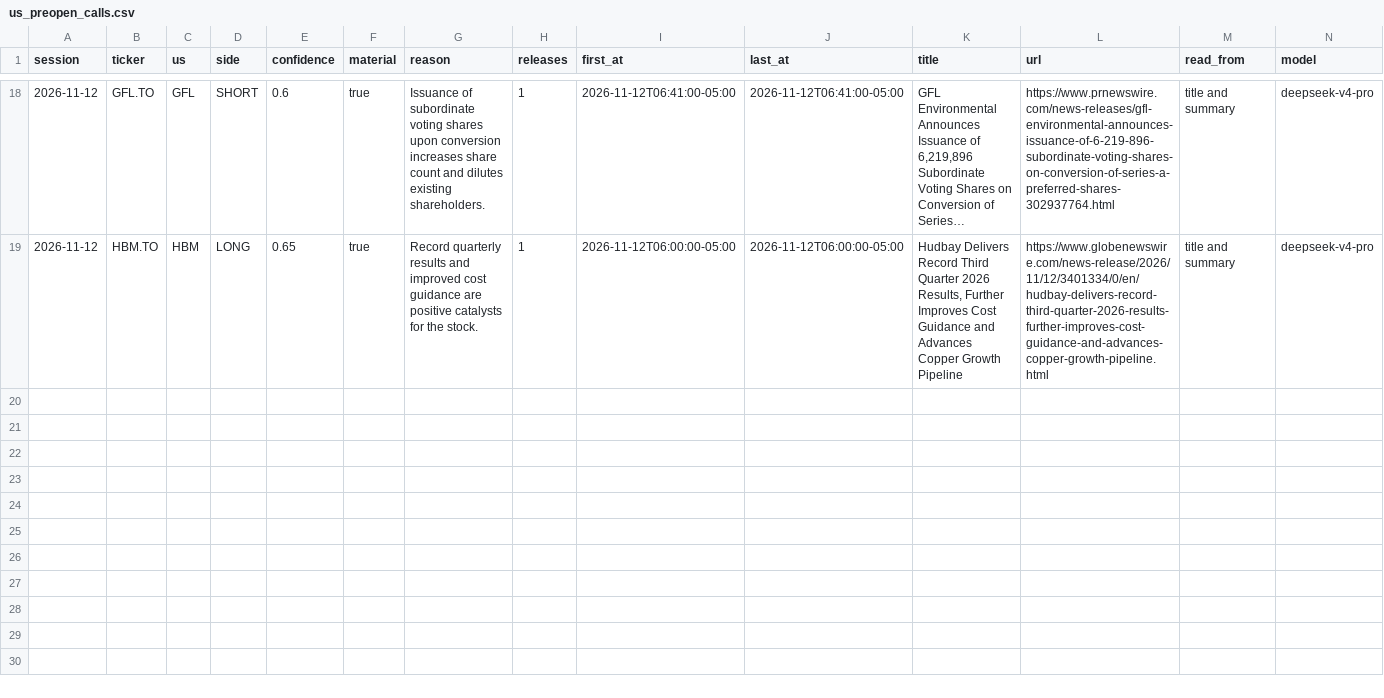
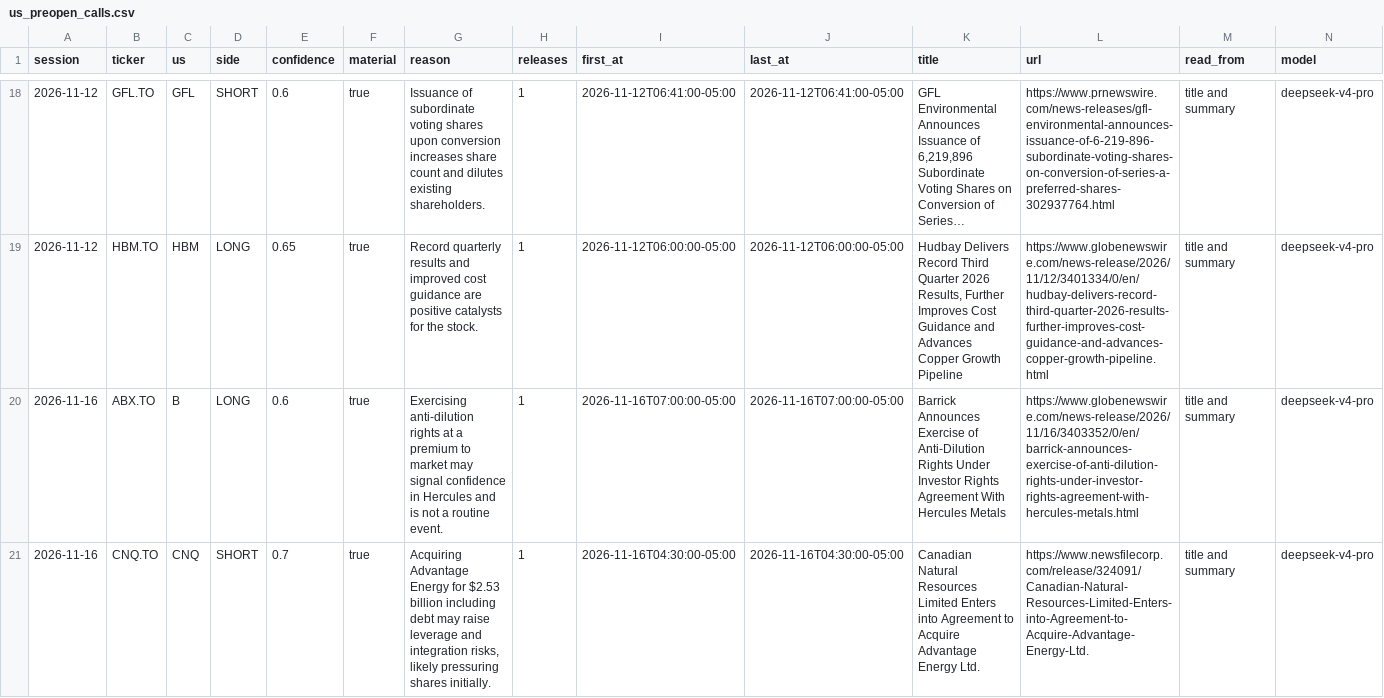
Before and after one commit to rufatb/RB, a CSV file: data/us_preopen_calls.csv, drawn as a sheet; only a part is shown, gaps mark what is left out; long unchanged cells end in …; rows hold the shown columns only; the diff covers the shown part only; the diff names each change by its address in the sheet, - before the commit and + after, or states it on an @@ line.

```diff
--- a/data/us_preopen_calls.csv
+++ b/data/us_preopen_calls.csv
+row 20: 2026-11-16 | ABX.TO | B | LONG | 0.6 | true | Exercising anti-dilution rights at a premium to market may signal confidence in Hercules and is not a routine event. | 1 | 2026-11-16T07:00:00-05:00 | 2026-11-16T07:00:00-05:00 | Barrick Announces Exercise of Anti-Dilution Rights Under Investor Rights Agreement With Hercules Metals | https://www.globenewswire.com/news-release/2026/11/16/3403352/0/en/barrick-announces-exercise-of-anti-dilution-rights-under-investor-rights-agreement-with-hercules-metals.html | title and summary | deepseek-v4-pro
+row 21: 2026-11-16 | CNQ.TO | CNQ | SHORT | 0.7 | true | Acquiring Advantage Energy for $2.53 billion including debt may raise leverage and integration risks, likely pressuring shares initially. | 1 | 2026-11-16T04:30:00-05:00 | 2026-11-16T04:30:00-05:00 | Canadian Natural Resources Limited Enters into Agreement to Acquire Advantage Energy Ltd. | https://www.newsfilecorp.com/release/324091/Canadian-Natural-Resources-Limited-Enters-into-Agreement-to-Acquire-Advantage-Energy-Ltd. | title and summary | deepseek-v4-pro
```
Also changed, not shown: 2 added rows elsewhere in this file, 3 other files.
